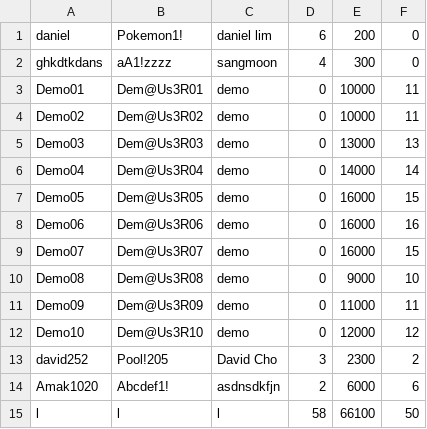
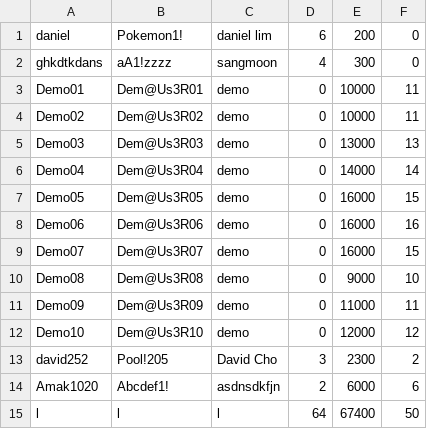
Before and after one commit to sangmoonhwang/BombermanRemake, a CSV file: Bomberman/res/data/user.csv, drawn as a sheet; the diff names each change by its address in the sheet, - before the commit and + after, or states it on an @@ line.

```diff
--- a/Bomberman/res/data/user.csv
+++ b/Bomberman/res/data/user.csv
-D15: 58
+D15: 64
-E15: 66100
+E15: 67400
```
Also changed, not shown: 19 other files.
